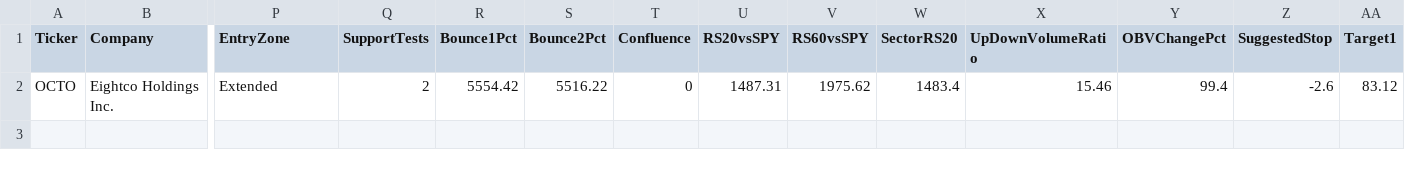
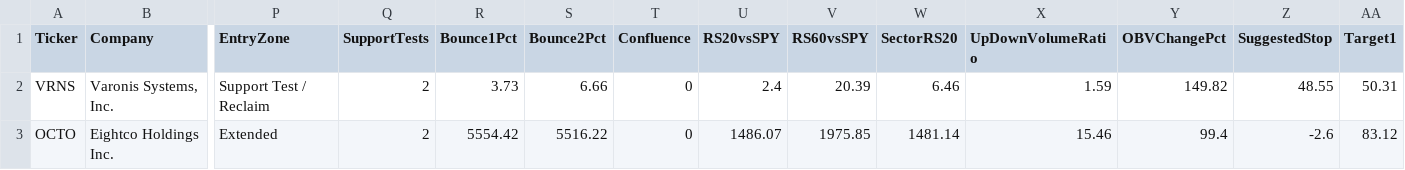
Before and after one commit to nryan63/stock-scanner-output, a CSV file: scanner_watchlist_v3.csv, drawn as a sheet; only a part is shown, gaps mark what is left out; addresses are those after the commit; rows hold the shown columns only; the diff names each change by its address in the sheet, - before the commit and + after, or states it on an @@ line.

```diff
--- a/scanner_watchlist_v3.csv
+++ b/scanner_watchlist_v3.csv
+row 2: VRNS | Varonis Systems, Inc. | Support Test / Reclaim | 2 | 3.73 | 6.66 | 0 | 2.4 | 20.39 | 6.46 | 1.59 | 149.82 | 48.55 | 50.31
-U3 (RS20vsSPY): 1487.31
+U3 (RS20vsSPY): 1486.07
-V3 (RS60vsSPY): 1975.62
+V3 (RS60vsSPY): 1975.85
-W3 (SectorRS20): 1483.4
+W3 (SectorRS20): 1481.14
```
Also changed, not shown: scanner_qualifiers_v3.csv, scanner_results_v3.csv, 1 other file.
